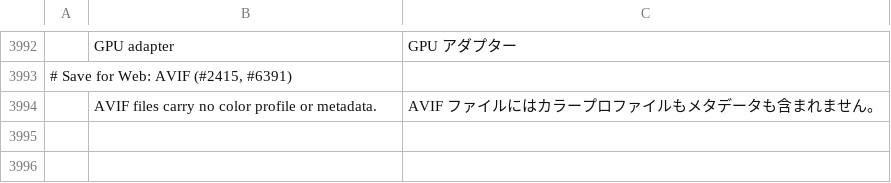
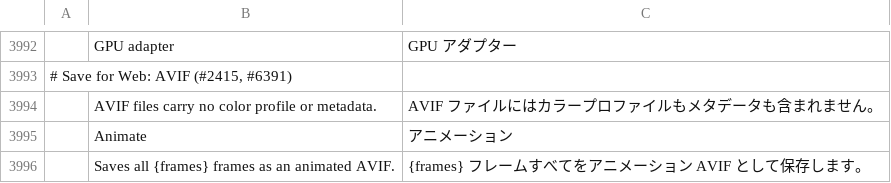
Before and after one commit to texjer/photocraft, a TSV file: crates/ui-egui/src/i18n/ja.tsv, drawn as a sheet; only a part is shown, gaps mark what is left out; the diff names each change by its address in the sheet, - before the commit and + after, or states it on an @@ line.

```diff
--- a/crates/ui-egui/src/i18n/ja.tsv
+++ b/crates/ui-egui/src/i18n/ja.tsv
+row 3995:  | Animate | アニメーション
+row 3996:  | Saves all {frames} frames as an animated AVIF. | {frames} フレームすべてをアニメーション AVIF として保存します。
```
Also changed, not shown: crates/ui-egui/src/i18n/el.tsv, crates/ui-egui/src/i18n/ko.tsv, 27 other files.
